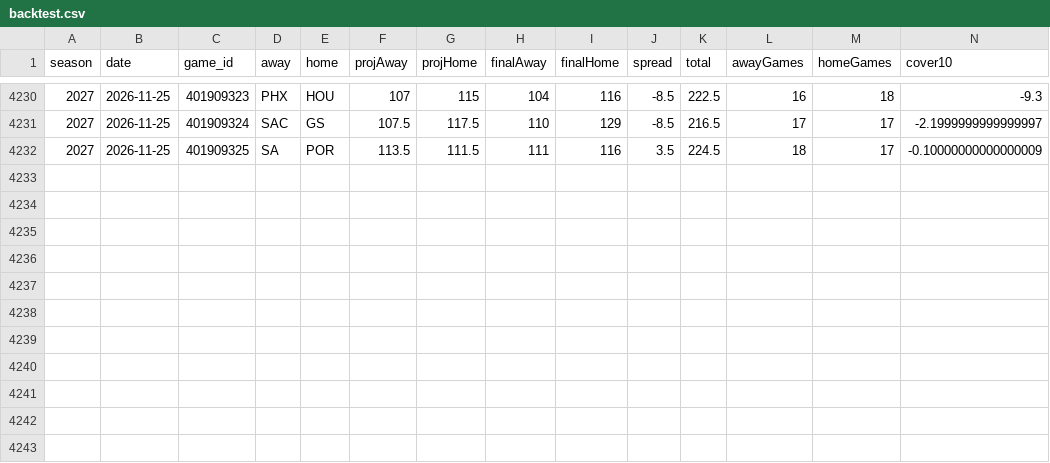
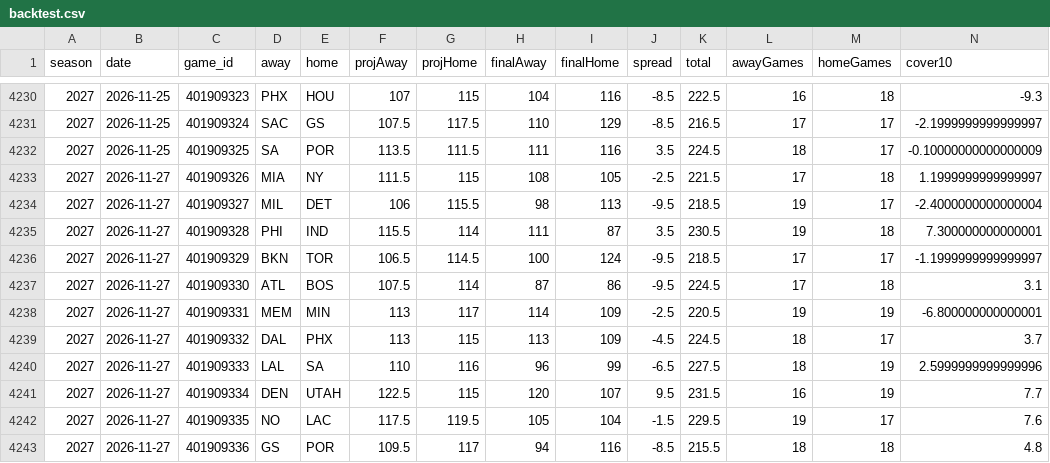
Before and after one commit to sammoldenhauer-ops/NBA-Model, a CSV file: web/public/data/backtest.csv, drawn as a sheet; only a part is shown, gaps mark what is left out; rows hold the shown columns only; the diff names each change by its address in the sheet, - before the commit and + after, or states it on an @@ line.

```diff
--- a/web/public/data/backtest.csv
+++ b/web/public/data/backtest.csv
+row 4233: 2027 | 2026-11-27 | 401909326 | MIA | NY | 111.5 | 115 | 108 | 105 | -2.5 | 221.5 | 17 | 18 | 1.1999999999999997
+row 4234: 2027 | 2026-11-27 | 401909327 | MIL | DET | 106 | 115.5 | 98 | 113 | -9.5 | 218.5 | 19 | 17 | -2.4000000000000004
+row 4235: 2027 | 2026-11-27 | 401909328 | PHI | IND | 115.5 | 114 | 111 | 87 | 3.5 | 230.5 | 19 | 18 | 7.300000000000001
+row 4236: 2027 | 2026-11-27 | 401909329 | BKN | TOR | 106.5 | 114.5 | 100 | 124 | -9.5 | 218.5 | 17 | 17 | -1.1999999999999997
+row 4237: 2027 | 2026-11-27 | 401909330 | ATL | BOS | 107.5 | 114 | 87 | 86 | -9.5 | 224.5 | 17 | 18 | 3.1
+row 4238: 2027 | 2026-11-27 | 401909331 | MEM | MIN | 113 | 117 | 114 | 109 | -2.5 | 220.5 | 19 | 19 | -6.800000000000001
+row 4239: 2027 | 2026-11-27 | 401909332 | DAL | PHX | 113 | 115 | 113 | 109 | -4.5 | 224.5 | 18 | 17 | 3.7
+row 4240: 2027 | 2026-11-27 | 401909333 | LAL | SA | 110 | 116 | 96 | 99 | -6.5 | 227.5 | 18 | 19 | 2.5999999999999996
+row 4241: 2027 | 2026-11-27 | 401909334 | DEN | UTAH | 122.5 | 115 | 120 | 107 | 9.5 | 231.5 | 16 | 19 | 7.7
+row 4242: 2027 | 2026-11-27 | 401909335 | NO | LAC | 117.5 | 119.5 | 105 | 104 | -1.5 | 229.5 | 19 | 17 | 7.6
+row 4243: 2027 | 2026-11-27 | 401909336 | GS | POR | 109.5 | 117 | 94 | 116 | -8.5 | 215.5 | 18 | 18 | 4.8
```
Also changed, not shown: pipeline/cache/lines.csv, web/public/data/stats/league_averages.csv, 17 other files.
